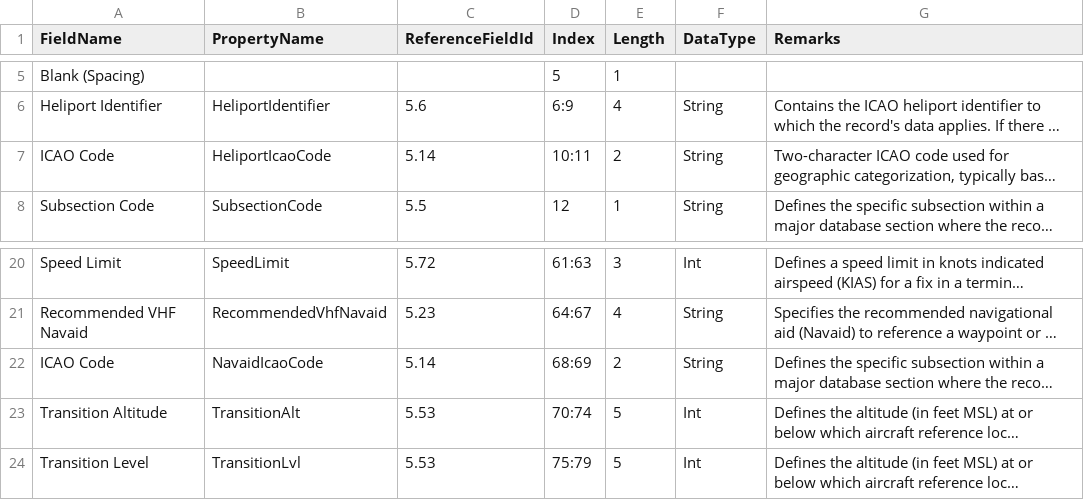
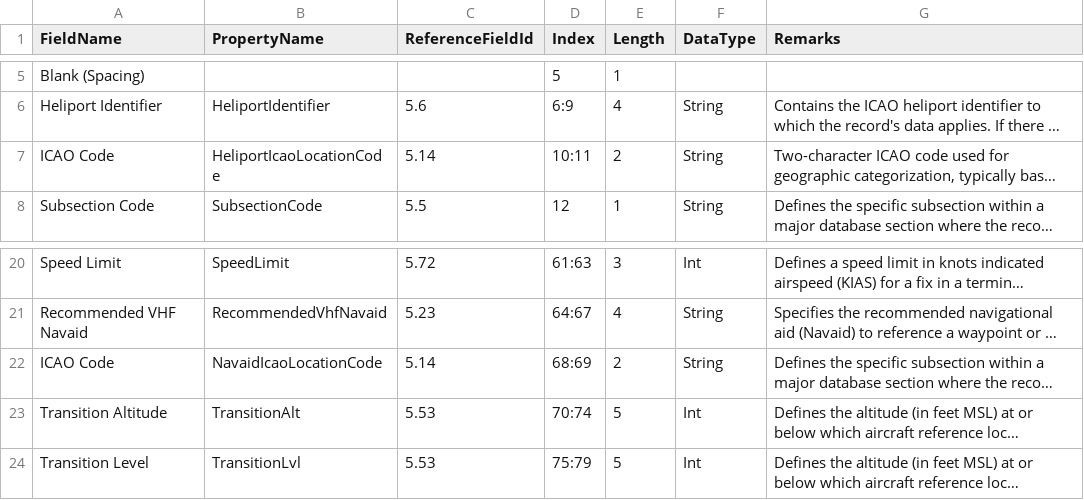
Before and after one commit to KCSanders7070/FAA_DATA_HANDLER, a CSV file: MODELS/CIFP/DevResources/FE-Buddy CIFP Models - Heliports.csv, drawn as a sheet; only a part is shown, gaps mark what is left out; long unchanged cells end in …; the diff names each change by its address in the sheet, - before the commit and + after, or states it on an @@ line.

```diff
--- a/MODELS/CIFP/DevResources/FE-Buddy CIFP Models - Heliports.csv
+++ b/MODELS/CIFP/DevResources/FE-Buddy CIFP Models - Heliports.csv
-B7 (PropertyName): HeliportIcaoCode
+B7 (PropertyName): HeliportIcaoLocationCode
-B22 (PropertyName): NavaidIcaoCode
+B22 (PropertyName): NavaidIcaoLocationCode
```
Also changed, not shown: MODELS/CIFP/DevResources/FE-Buddy CIFP Models - Airports.csv, MODELS/CIFP/DevResources/FE-Buddy CIFP Models - Runways.csv, 6 other files.
